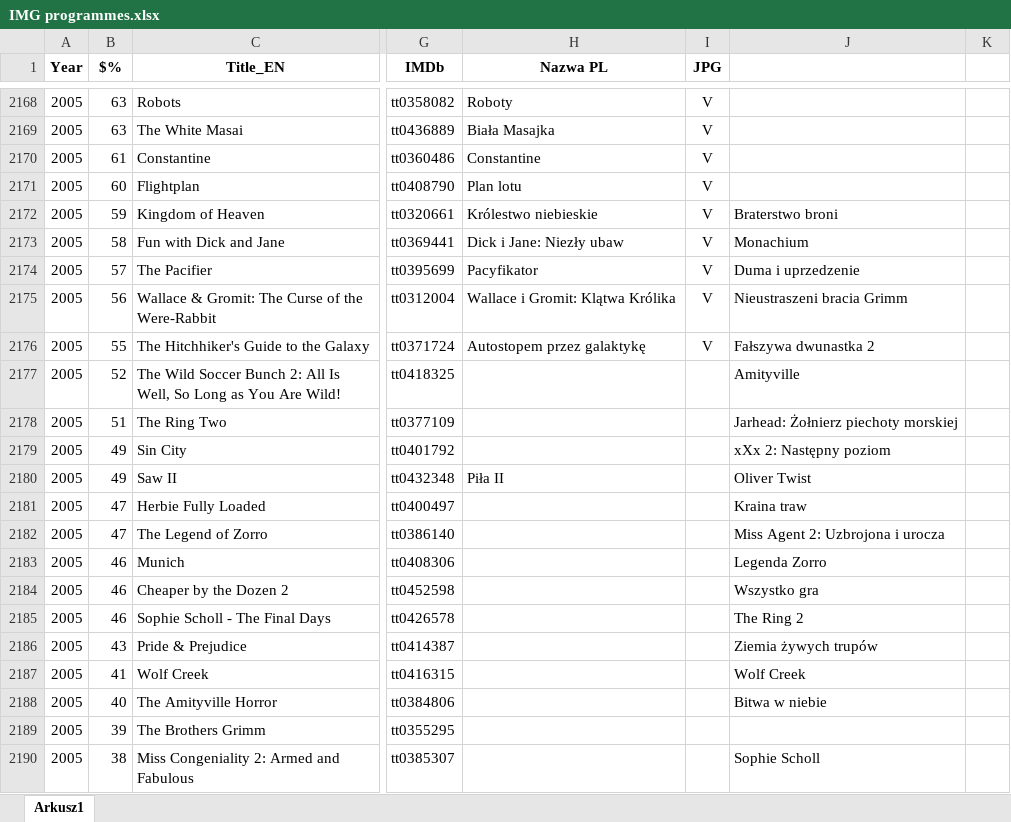
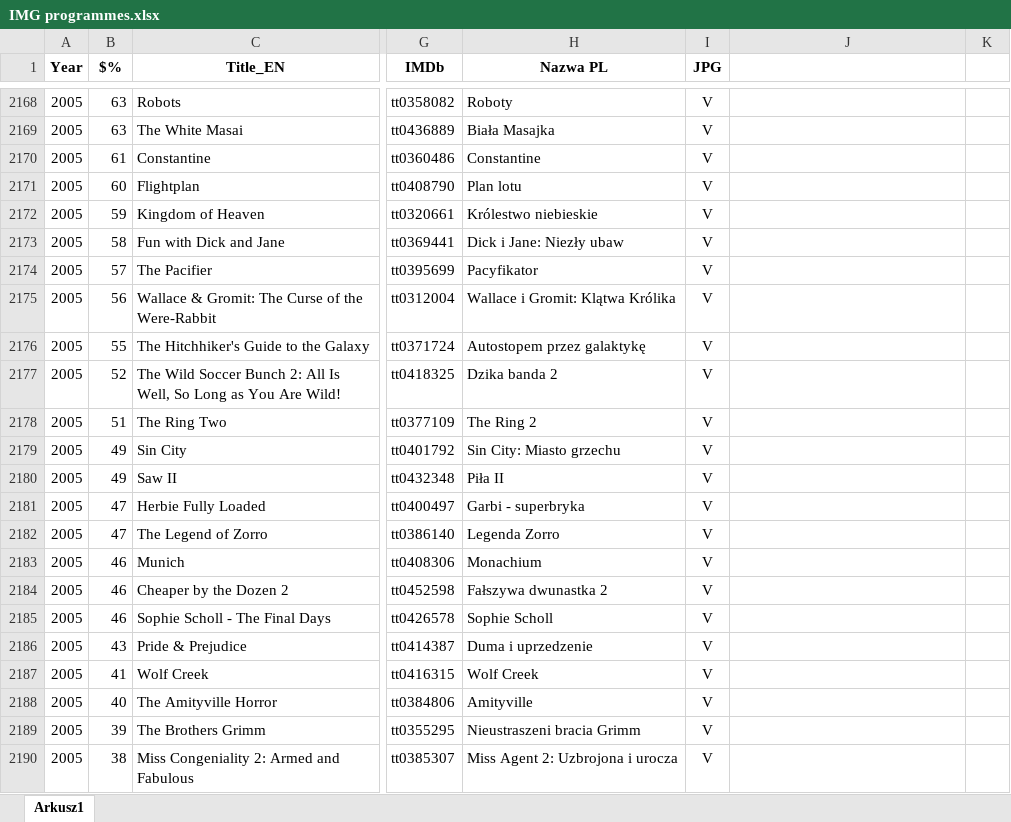
Before and after one commit to pauldim/MADTV, an Excel workbook: IMG programmes.xlsx, sheet Arkusz1, drawn as a sheet; only a part is shown, gaps mark what is left out; values as stored, in another font and other column widths than the file's, no borders; the diff covers the shown part only; the diff names each change by its address in the sheet, - before the commit and + after, or states it on an @@ line.

```diff
--- a/IMG programmes.xlsx (sheet Arkusz1)
+++ b/IMG programmes.xlsx (sheet Arkusz1)
-J2172: Braterstwo broni
+J2172: (empty)
-J2173: Monachium
+J2173: (empty)
-J2174: Duma i uprzedzenie
+J2174: (empty)
-J2175: Nieustraszeni bracia Grimm
+J2175: (empty)
-J2176: Fałszywa dwunastka 2
+J2176: (empty)
-H2177 (Nazwa PL): (empty)
+H2177 (Nazwa PL): Dzika banda 2
-I2177:I2190 (JPG): (empty)
+I2177:I2190 (JPG): V
-J2177: Amityville
+J2177: (empty)
-H2178 (Nazwa PL): (empty)
+H2178 (Nazwa PL): The Ring 2
-J2178: Jarhead: Żołnierz piechoty morskiej
+J2178: (empty)
-H2179 (Nazwa PL): (empty)
+H2179 (Nazwa PL): Sin City: Miasto grzechu
-J2179: xXx 2: Następny poziom
+J2179: (empty)
-J2180: Oliver Twist
+J2180: (empty)
-H2181 (Nazwa PL): (empty)
+H2181 (Nazwa PL): Garbi - superbryka
-J2181: Kraina traw
+J2181: (empty)
-H2182 (Nazwa PL): (empty)
+H2182 (Nazwa PL): Legenda Zorro
-J2182: Miss Agent 2: Uzbrojona i urocza
+J2182: (empty)
-H2183 (Nazwa PL): (empty)
+H2183 (Nazwa PL): Monachium
-J2183: Legenda Zorro
+J2183: (empty)
-H2184 (Nazwa PL): (empty)
+H2184 (Nazwa PL): Fałszywa dwunastka 2
-J2184: Wszystko gra
+J2184: (empty)
-H2185 (Nazwa PL): (empty)
+H2185 (Nazwa PL): Sophie Scholl
-J2185: The Ring 2
+J2185: (empty)
-H2186 (Nazwa PL): (empty)
+H2186 (Nazwa PL): Duma i uprzedzenie
-J2186: Ziemia żywych trupów
+J2186: (empty)
-H2187 (Nazwa PL): (empty)
+H2187 (Nazwa PL): Wolf Creek
-J2187: Wolf Creek
+J2187: (empty)
-H2188 (Nazwa PL): (empty)
+H2188 (Nazwa PL): Amityville
-J2188: Bitwa w niebie
+J2188: (empty)
-H2189 (Nazwa PL): (empty)
+H2189 (Nazwa PL): Nieustraszeni bracia Grimm
-H2190 (Nazwa PL): (empty)
+H2190 (Nazwa PL): Miss Agent 2: Uzbrojona i urocza
-J2190: Sophie Scholl
+J2190: (empty)
```
Also changed, not shown: 759 edited cells elsewhere in this sheet, 18 other files.
